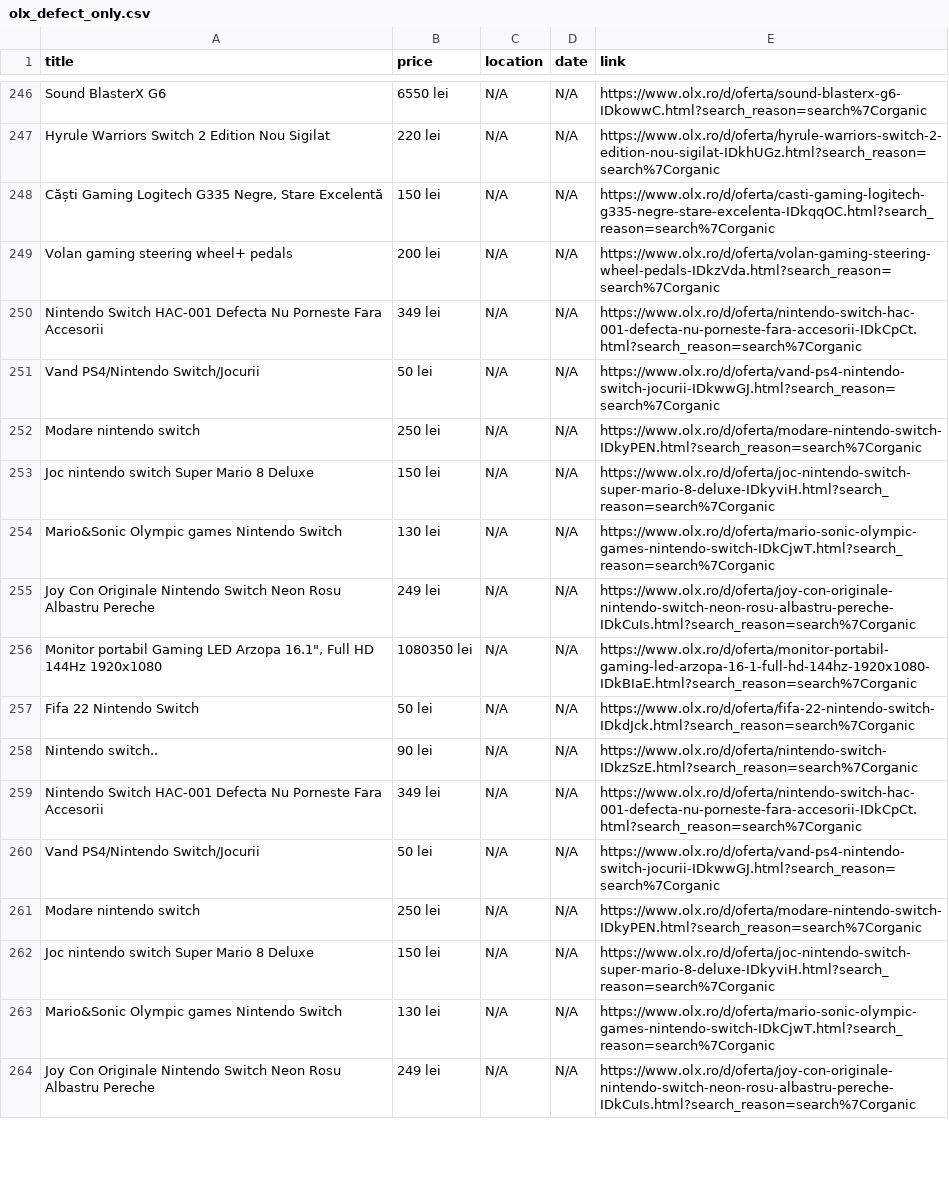
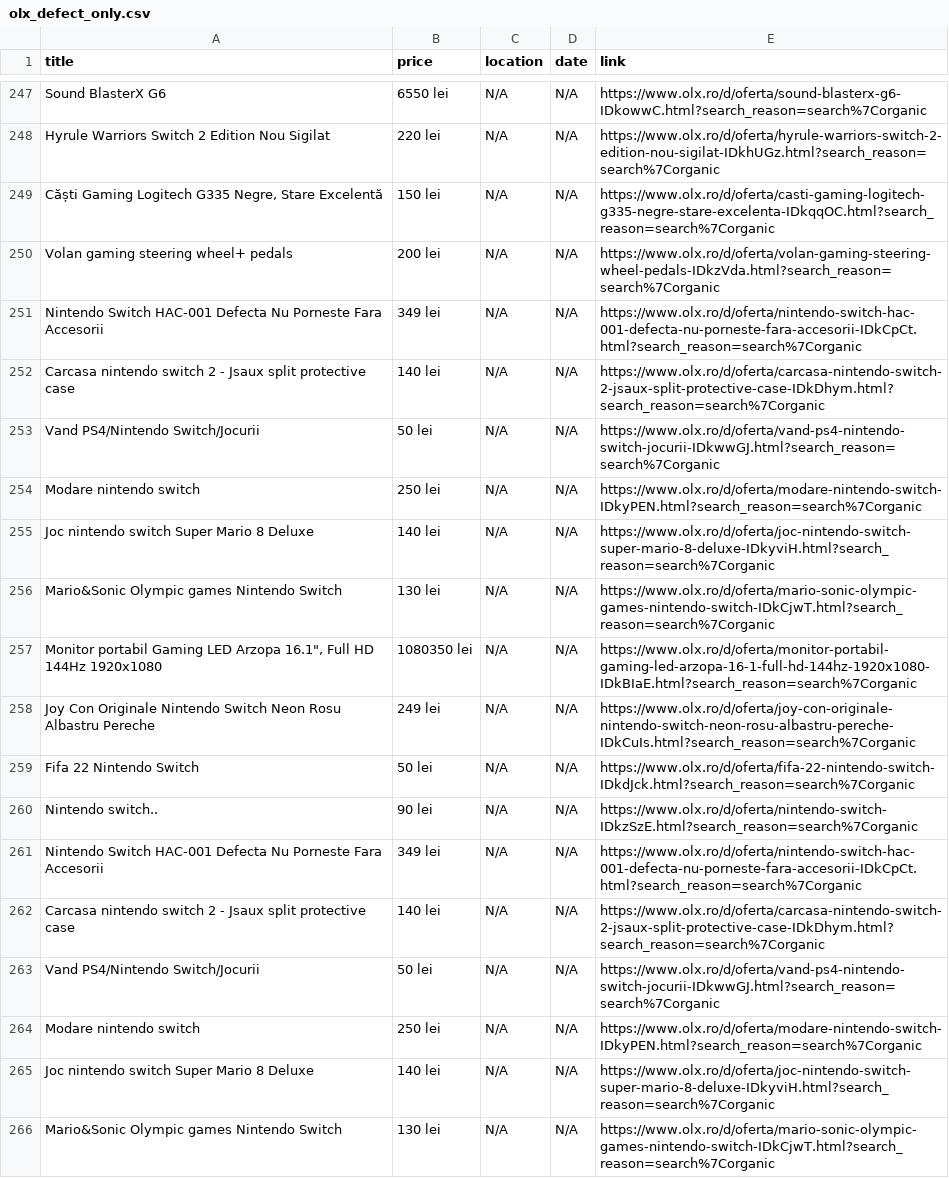
Before and after one commit to Stefan-Szabo/olx-scraper, a CSV file: olx_defect_only.csv, drawn as a sheet; only a part is shown, gaps mark what is left out; the shorter side is filled out with more unchanged rows; the diff covers the shown part only.

```diff
--- a/olx_defect_only.csv
+++ b/olx_defect_only.csv
@@ -254,8 +255,9 @@ Volan gaming  steering wheel+ pedals,200 lei,N/A,N/A,https://www.olx.ro/d/oferta
 Nintendo Switch HAC-001 Defecta Nu Porneste Fara Accesorii,349 lei,N/A,N/A,https://www.olx.ro/d/oferta/nintendo-switch-hac-001-defecta-nu-porneste-fara-accesorii-IDkCpCt.html?search_reason=search%7Corganic
+Carcasa nintendo switch 2 - Jsaux split protective case,140 lei,N/A,N/A,https://www.olx.ro/d/oferta/carcasa-nintendo-switch-2-jsaux-split-protective-case-IDkDhym.html?search_reason=search%7Corganic
 Vand PS4/Nintendo Switch/Jocurii,50 lei,N/A,N/A,https://www.olx.ro/d/oferta/vand-ps4-nintendo-switch-jocurii-IDkwwGJ.html?search_reason=search%7Corganic
 Modare nintendo switch,250 lei,N/A,N/A,https://www.olx.ro/d/oferta/modare-nintendo-switch-IDkyPEN.html?search_reason=search%7Corganic
-Joc nintendo switch Super Mario 8 Deluxe,150 lei,N/A,N/A,https://www.olx.ro/d/oferta/joc-nintendo-switch-super-mario-8-deluxe-IDkyviH.html?search_reason=search%7Corganic
+Joc nintendo switch Super Mario 8 Deluxe,140 lei,N/A,N/A,https://www.olx.ro/d/oferta/joc-nintendo-switch-super-mario-8-deluxe-IDkyviH.html?search_reason=search%7Corganic
 Mario&Sonic Olympic games Nintendo Switch,130 lei,N/A,N/A,https://www.olx.ro/d/oferta/mario-sonic-olympic-games-nintendo-switch-IDkCjwT.html?search_reason=search%7Corganic
+"Monitor portabil Gaming LED Arzopa 16.1"", Full HD 144Hz 1920x1080",1080350 lei,N/A,N/A,https://www.olx.ro/d/oferta/monitor-portabil-gaming-led-arzopa-16-1-full-hd-144hz-1920x1080-IDkBIaE.html?search_reason=search%7Corganic
 Joy Con Originale Nintendo Switch Neon Rosu Albastru Pereche,249 lei,N/A,N/A,https://www.olx.ro/d/oferta/joy-con-originale-nintendo-switch-neon-rosu-albastru-pereche-IDkCuIs.html?search_reason=search%7Corganic
-"Monitor portabil Gaming LED Arzopa 16.1"", Full HD 144Hz 1920x1080",1080350 lei,N/A,N/A,https://www.olx.ro/d/oferta/monitor-portabil-gaming-led-arzopa-16-1-full-hd-144hz-1920x1080-IDkBIaE.html?search_reason=search%7Corganic
 Fifa 22 Nintendo Switch,50 lei,N/A,N/A,https://www.olx.ro/d/oferta/fifa-22-nintendo-switch-IDkdJck.html?search_reason=search%7Corganic
@@ -263,5 +265,6 @@ Nintendo switch..,90 lei,N/A,N/A,https://www.olx.ro/d/oferta/nintendo-switch-IDk
 Nintendo Switch HAC-001 Defecta Nu Porneste Fara Accesorii,349 lei,N/A,N/A,https://www.olx.ro/d/oferta/nintendo-switch-hac-001-defecta-nu-porneste-fara-accesorii-IDkCpCt.html?search_reason=search%7Corganic
+Carcasa nintendo switch 2 - Jsaux split protective case,140 lei,N/A,N/A,https://www.olx.ro/d/oferta/carcasa-nintendo-switch-2-jsaux-split-protective-case-IDkDhym.html?search_reason=search%7Corganic
 Vand PS4/Nintendo Switch/Jocurii,50 lei,N/A,N/A,https://www.olx.ro/d/oferta/vand-ps4-nintendo-switch-jocurii-IDkwwGJ.html?search_reason=search%7Corganic
 Modare nintendo switch,250 lei,N/A,N/A,https://www.olx.ro/d/oferta/modare-nintendo-switch-IDkyPEN.html?search_reason=search%7Corganic
-Joc nintendo switch Super Mario 8 Deluxe,150 lei,N/A,N/A,https://www.olx.ro/d/oferta/joc-nintendo-switch-super-mario-8-deluxe-IDkyviH.html?search_reason=search%7Corganic
+Joc nintendo switch Super Mario 8 Deluxe,140 lei,N/A,N/A,https://www.olx.ro/d/oferta/joc-nintendo-switch-super-mario-8-deluxe-IDkyviH.html?search_reason=search%7Corganic
 Mario&Sonic Olympic games Nintendo Switch,130 lei,N/A,N/A,https://www.olx.ro/d/oferta/mario-sonic-olympic-games-nintendo-switch-IDkCjwT.html?search_reason=search%7Corganic
```
Also changed, not shown: 8 added rows, 6 removed rows, 43 moved rows and 11 edited cells elsewhere in this file, 1 other file.
